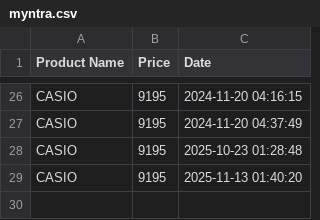
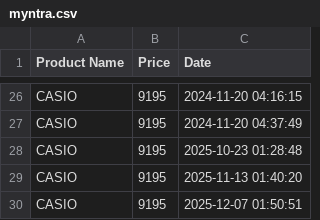
Before and after one commit to ARIII28/watch-watcher, a CSV file: myntra.csv, drawn as a sheet; only a part is shown, gaps mark what is left out.

```diff
--- a/myntra.csv
+++ b/myntra.csv
@@ -29 +29,2 @@ CASIO,9195,2025-10-23 01:28:48
 CASIO,9195,2025-11-13 01:40:20
+CASIO,9195,2025-12-07 01:50:51
```
Also changed, not shown: 1 other file.
